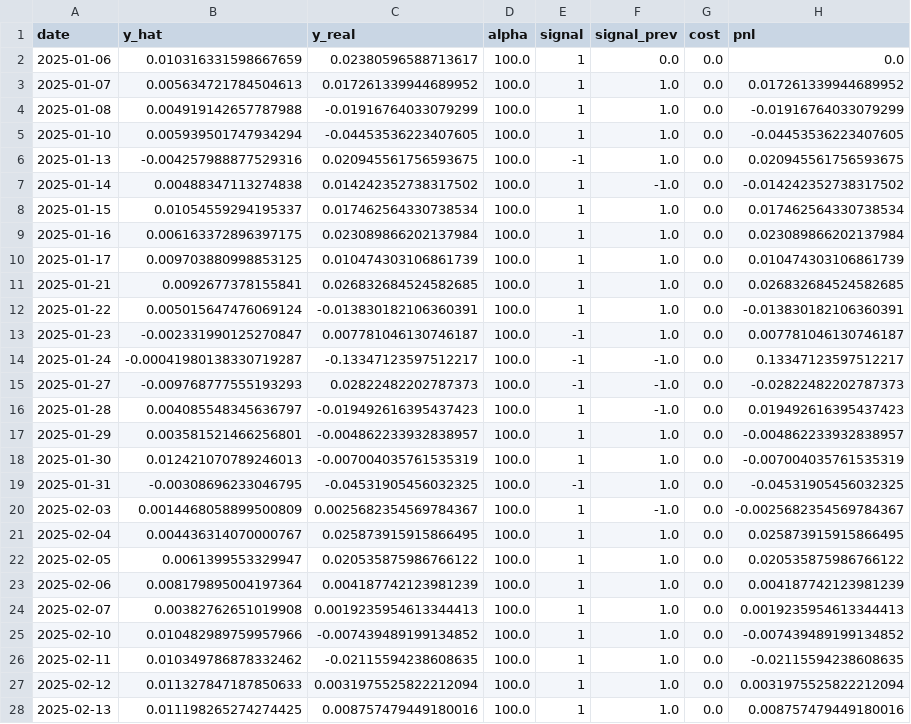
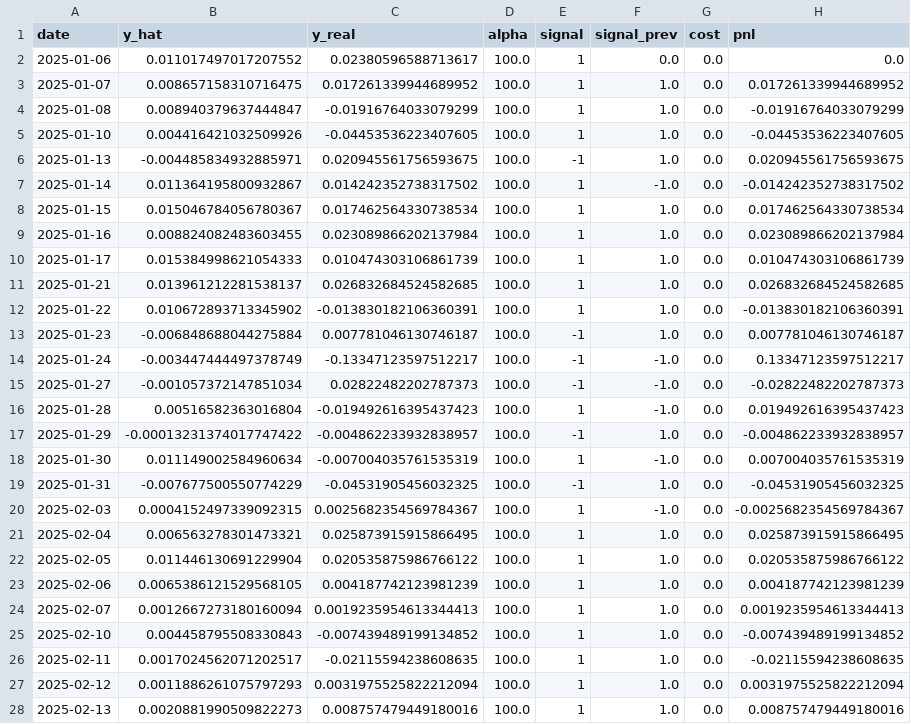
Before and after one commit to JoshuaGloor/dsa5205-project-2, a CSV file: reports/Ridge_FixedFWD_Resid_wf.csv, drawn as a sheet; only a part is shown; the diff covers the shown part only.

```diff
--- a/reports/Ridge_FixedFWD_Resid_wf.csv
+++ b/reports/Ridge_FixedFWD_Resid_wf.csv
@@ -1,28 +1,28 @@
 date,y_hat,y_real,alpha,signal,signal_prev,cost,pnl
-2025-01-06,0.010316331598667659,0.02380596588713617,100.0,1,0.0,0.0,0.0
-2025-01-07,0.005634721784504613,0.017261339944689952,100.0,1,1.0,0.0,0.017261339944689952
-2025-01-08,0.004919142657787988,-0.01916764033079299,100.0,1,1.0,0.0,-0.01916764033079299
-2025-01-10,0.005939501747934294,-0.04453536223407605,100.0,1,1.0,0.0,-0.04453536223407605
-2025-01-13,-0.004257988877529316,0.020945561756593675,100.0,-1,1.0,0.0,0.020945561756593675
-2025-01-14,0.00488347113274838,0.014242352738317502,100.0,1,-1.0,0.0,-0.014242352738317502
-2025-01-15,0.01054559294195337,0.017462564330738534,100.0,1,1.0,0.0,0.017462564330738534
-2025-01-16,0.006163372896397175,0.023089866202137984,100.0,1,1.0,0.0,0.023089866202137984
-2025-01-17,0.009703880998853125,0.010474303106861739,100.0,1,1.0,0.0,0.010474303106861739
-2025-01-21,0.0092677378155841,0.026832684524582685,100.0,1,1.0,0.0,0.026832684524582685
-2025-01-22,0.005015647476069124,-0.013830182106360391,100.0,1,1.0,0.0,-0.013830182106360391
-2025-01-23,-0.002331990125270847,0.007781046130746187,100.0,-1,1.0,0.0,0.007781046130746187
-2025-01-24,-0.00041980138330719287,-0.13347123597512217,100.0,-1,-1.0,0.0,0.13347123597512217
-2025-01-27,-0.009768777555193293,0.02822482202787373,100.0,-1,-1.0,0.0,-0.02822482202787373
-2025-01-28,0.004085548345636797,-0.019492616395437423,100.0,1,-1.0,0.0,0.019492616395437423
-2025-01-29,0.003581521466256801,-0.004862233932838957,100.0,1,1.0,0.0,-0.004862233932838957
-2025-01-30,0.012421070789246013,-0.007004035761535319,100.0,1,1.0,0.0,-0.007004035761535319
-2025-01-31,-0.00308696233046795,-0.04531905456032325,100.0,-1,1.0,0.0,-0.04531905456032325
-2025-02-03,0.0014468058899500809,0.0025682354569784367,100.0,1,-1.0,0.0,-0.0025682354569784367
-2025-02-04,0.004436314070000767,0.025873915915866495,100.0,1,1.0,0.0,0.025873915915866495
-2025-02-05,0.0061399553329947,0.020535875986766122,100.0,1,1.0,0.0,0.020535875986766122
-2025-02-06,0.008179895004197364,0.004187742123981239,100.0,1,1.0,0.0,0.004187742123981239
-2025-02-07,0.00382762651019908,0.0019235954613344413,100.0,1,1.0,0.0,0.0019235954613344413
-2025-02-10,0.010482989759957966,-0.007439489199134852,100.0,1,1.0,0.0,-0.007439489199134852
-2025-02-11,0.010349786878332462,-0.02115594238608635,100.0,1,1.0,0.0,-0.02115594238608635
-2025-02-12,0.011327847187850633,0.0031975525822212094,100.0,1,1.0,0.0,0.0031975525822212094
-2025-02-13,0.011198265274274425,0.008757479449180016,100.0,1,1.0,0.0,0.008757479449180016
+2025-01-06,0.011017497017207552,0.02380596588713617,100.0,1,0.0,0.0,0.0
+2025-01-07,0.008657158310716475,0.017261339944689952,100.0,1,1.0,0.0,0.017261339944689952
+2025-01-08,0.008940379637444847,-0.01916764033079299,100.0,1,1.0,0.0,-0.01916764033079299
+2025-01-10,0.004416421032509926,-0.04453536223407605,100.0,1,1.0,0.0,-0.04453536223407605
+2025-01-13,-0.004485834932885971,0.020945561756593675,100.0,-1,1.0,0.0,0.020945561756593675
+2025-01-14,0.011364195800932867,0.014242352738317502,100.0,1,-1.0,0.0,-0.014242352738317502
+2025-01-15,0.015046784056780367,0.017462564330738534,100.0,1,1.0,0.0,0.017462564330738534
+2025-01-16,0.008824082483603455,0.023089866202137984,100.0,1,1.0,0.0,0.023089866202137984
+2025-01-17,0.015384998621054333,0.010474303106861739,100.0,1,1.0,0.0,0.010474303106861739
+2025-01-21,0.013961212281538137,0.026832684524582685,100.0,1,1.0,0.0,0.026832684524582685
+2025-01-22,0.010672893713345902,-0.013830182106360391,100.0,1,1.0,0.0,-0.013830182106360391
+2025-01-23,-0.006848688044275884,0.007781046130746187,100.0,-1,1.0,0.0,0.007781046130746187
+2025-01-24,-0.003447444497378749,-0.13347123597512217,100.0,-1,-1.0,0.0,0.13347123597512217
+2025-01-27,-0.001057372147851034,0.02822482202787373,100.0,-1,-1.0,0.0,-0.02822482202787373
+2025-01-28,0.00516582363016804,-0.019492616395437423,100.0,1,-1.0,0.0,0.019492616395437423
+2025-01-29,-0.00013231374017747422,-0.004862233932838957,100.0,-1,1.0,0.0,-0.004862233932838957
+2025-01-30,0.011149002584960634,-0.007004035761535319,100.0,1,-1.0,0.0,0.007004035761535319
+2025-01-31,-0.007677500550774229,-0.04531905456032325,100.0,-1,1.0,0.0,-0.04531905456032325
+2025-02-03,0.0004152497339092315,0.0025682354569784367,100.0,1,-1.0,0.0,-0.0025682354569784367
+2025-02-04,0.006563278301473321,0.025873915915866495,100.0,1,1.0,0.0,0.025873915915866495
+2025-02-05,0.011446130691229904,0.020535875986766122,100.0,1,1.0,0.0,0.020535875986766122
+2025-02-06,0.0065386121529568105,0.004187742123981239,100.0,1,1.0,0.0,0.004187742123981239
+2025-02-07,0.0012667273180160094,0.0019235954613344413,100.0,1,1.0,0.0,0.0019235954613344413
+2025-02-10,0.004458795508330843,-0.007439489199134852,100.0,1,1.0,0.0,-0.007439489199134852
+2025-02-11,0.0017024562071202517,-0.02115594238608635,100.0,1,1.0,0.0,-0.02115594238608635
+2025-02-12,0.0011886261075797293,0.0031975525822212094,100.0,1,1.0,0.0,0.0031975525822212094
+2025-02-13,0.0020881990509822273,0.008757479449180016,100.0,1,1.0,0.0,0.008757479449180016
```
Also changed, not shown: 168 edited cells elsewhere in this file, reports/ARXGARCH_FixedFWD_Resid_wf.csv, reports/ENet_FixedFWD_Resid_wf.csv, 15 other files.
